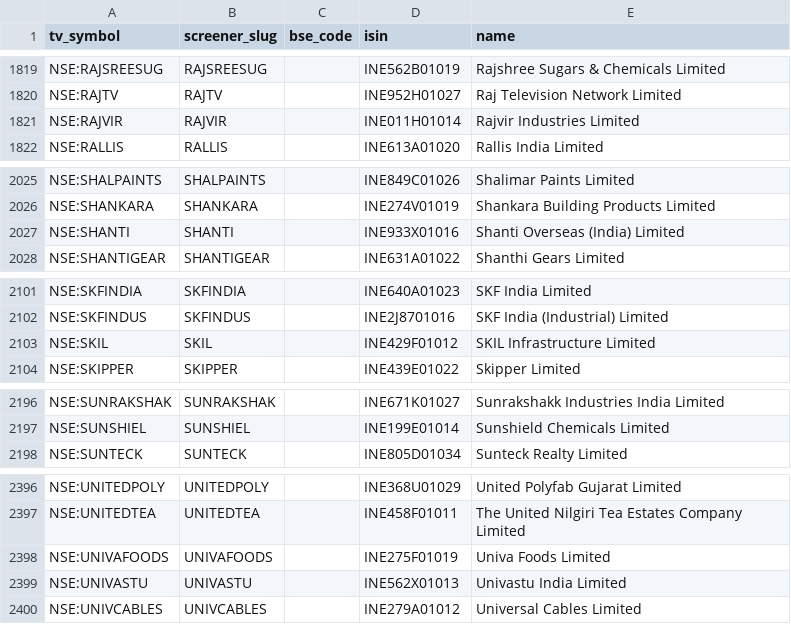
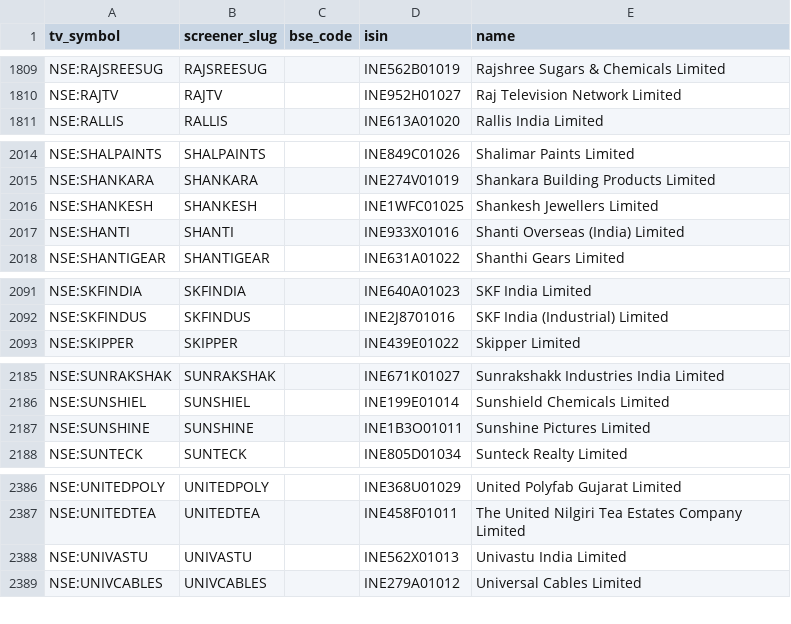
Before and after one commit to KalpenPatel2026/tv-shareholding-overlay, a CSV file: universe.csv, drawn as a sheet; only a part is shown, gaps mark what is left out; the diff covers the shown part only.

```diff
--- a/universe.csv
+++ b/universe.csv
@@ -1820,3 +1810,2 @@ NSE:RAJSREESUG,RAJSREESUG,,INE562B01019,Rajshree Sugars & Chemicals Limited
 NSE:RAJTV,RAJTV,,INE952H01027,Raj Television Network Limited
-NSE:RAJVIR,RAJVIR,,INE011H01014,Rajvir Industries Limited
 NSE:RALLIS,RALLIS,,INE613A01020,Rallis India Limited
@@ -2026,2 +2015,3 @@ NSE:SHALPAINTS,SHALPAINTS,,INE849C01026,Shalimar Paints Limited
 NSE:SHANKARA,SHANKARA,,INE274V01019,Shankara Building Products Limited
+NSE:SHANKESH,SHANKESH,,INE1WFC01025,Shankesh Jewellers Limited
 NSE:SHANTI,SHANTI,,INE933X01016,Shanti Overseas (India) Limited
@@ -2102,3 +2092,2 @@ NSE:SKFINDIA,SKFINDIA,,INE640A01023,SKF India Limited
 NSE:SKFINDUS,SKFINDUS,,INE2J8701016,SKF India (Industrial) Limited
-NSE:SKIL,SKIL,,INE429F01012,SKIL Infrastructure Limited
 NSE:SKIPPER,SKIPPER,,INE439E01022,Skipper Limited
@@ -2197,2 +2186,3 @@ NSE:SUNRAKSHAK,SUNRAKSHAK,,INE671K01027,Sunrakshakk Industries India Limited
 NSE:SUNSHIEL,SUNSHIEL,,INE199E01014,Sunshield Chemicals Limited
+NSE:SUNSHINE,SUNSHINE,,INE1B3O01011,Sunshine Pictures Limited
 NSE:SUNTECK,SUNTECK,,INE805D01034,Sunteck Realty Limited
@@ -2397,3 +2387,2 @@ NSE:UNITEDPOLY,UNITEDPOLY,,INE368U01029,United Polyfab Gujarat Limited
 NSE:UNITEDTEA,UNITEDTEA,,INE458F01011,The United Nilgiri Tea Estates Company Limited
-NSE:UNIVAFOODS,UNIVAFOODS,,INE275F01019,Univa Foods Limited
 NSE:UNIVASTU,UNIVASTU,,INE562X01013,Univastu India Limited
```
Also changed, not shown: 12 added rows, 10 removed rows and 1 edited cell elsewhere in this file, 2 other files.
